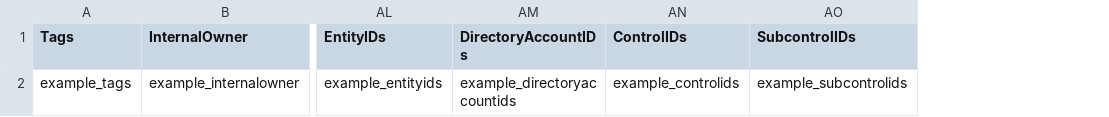
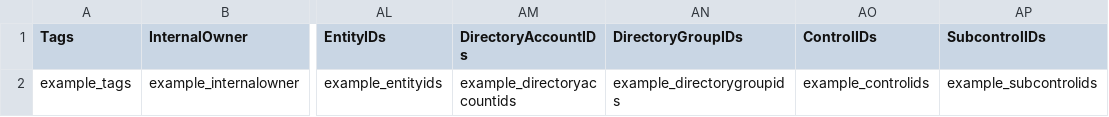
Before and after one commit to theopenlane/core, a CSV file: internal/httpserve/handlers/csv/sample_identityholder.csv, drawn as a sheet; only a part is shown, gaps mark what is left out; the diff names each change by its address in the sheet, - before the commit and + after, or states it on an @@ line.

Commit message:
Update Edge Access Check for Identity Holder for directory edges (#2334)
* task regenerate

* task db:create

* use directorygroup instead

* task regenerate

```diff
--- a/internal/httpserve/handlers/csv/sample_identityholder.csv
+++ b/internal/httpserve/handlers/csv/sample_identityholder.csv
+column AN (DirectoryGroupIDs), row 2: example_directorygroupids
```
Also changed, not shown: 45 other files.
